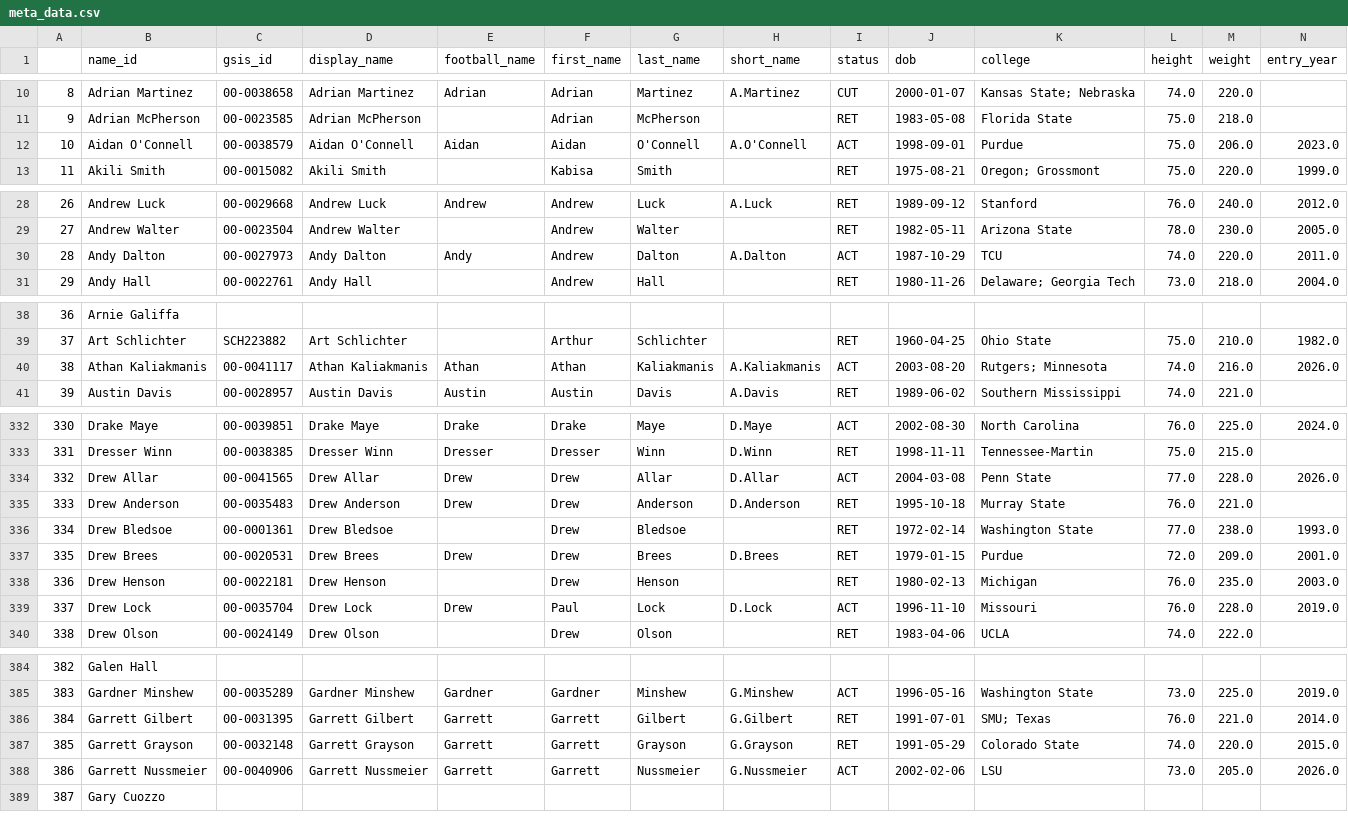
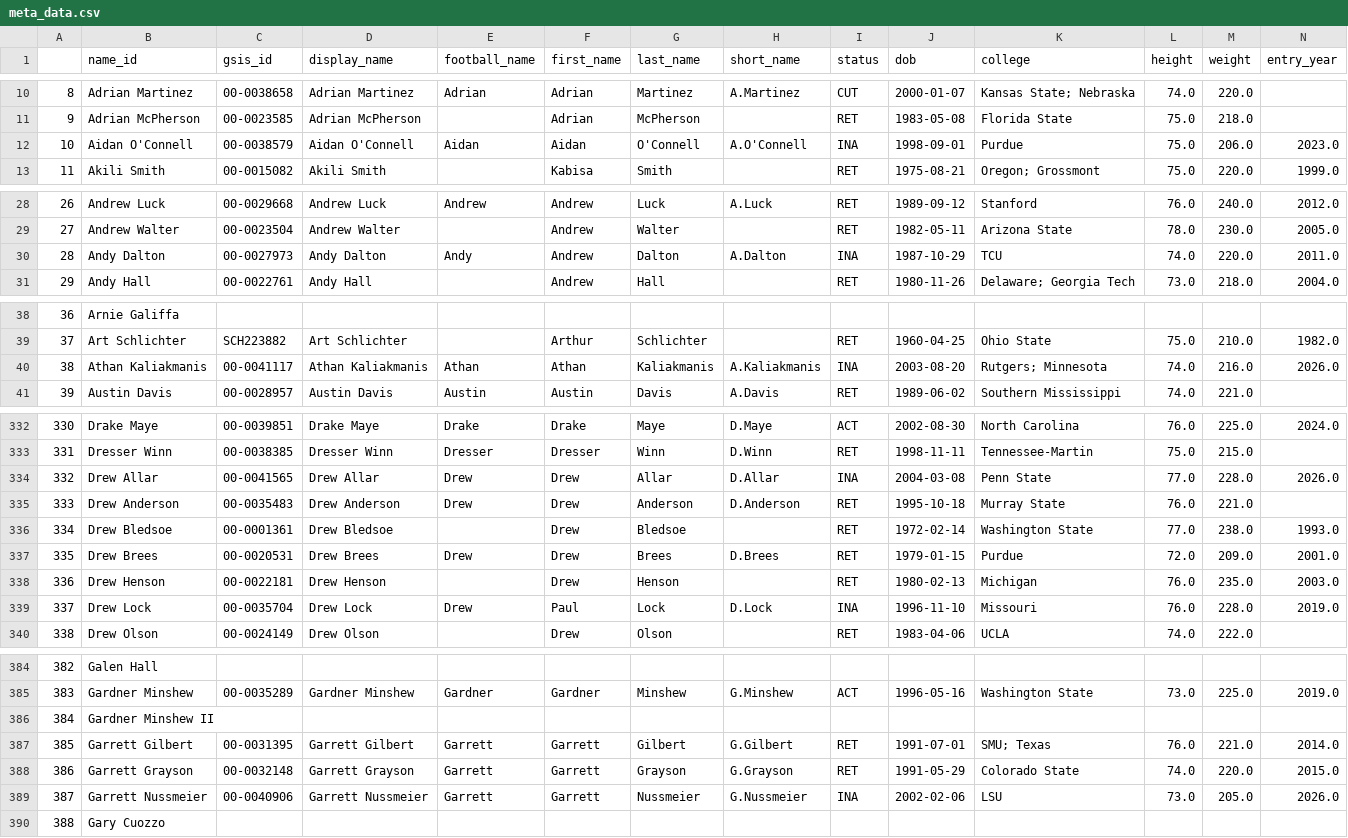
Before and after one commit to mitch-avis/nfeloqb, a CSV file: Other Data/meta_data.csv, drawn as a sheet; only a part is shown, gaps mark what is left out; addresses are those after the commit; rows hold the shown columns only; the diff covers the shown part only; the diff names each change by its address in the sheet, - before the commit and + after, or states it on an @@ line.

```diff
--- a/Other Data/meta_data.csv
+++ b/Other Data/meta_data.csv
-I12 (status): ACT
+I12 (status): INA
-I30 (status): ACT
+I30 (status): INA
-I40 (status): ACT
+I40 (status): INA
-I334 (status): ACT
+I334 (status): INA
-I339 (status): ACT
+I339 (status): INA
+row 386: 384 | Gardner Minshew II
@@ column A renumbered from row 387 down @@
-I389 (status): ACT
+I389 (status): INA
```
Also changed, not shown: 12 edited cells elsewhere in this file, Other Data/defensive_adjustments.csv, 3 other files.
